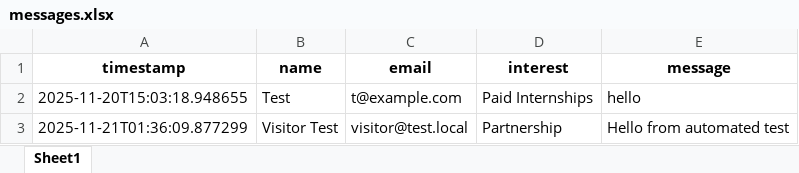
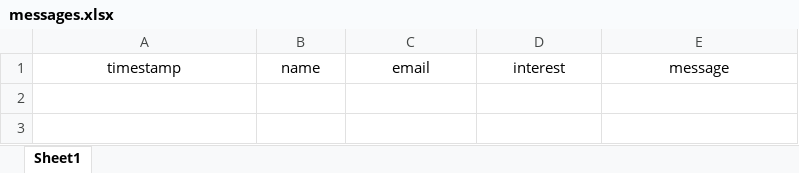
Before and after one commit to suyashB45/Dakh-Edu-Solution, an Excel workbook: messages.xlsx, sheet Sheet1, drawn as a sheet; values as stored, in another font and other column widths than the file's, no borders; the diff names each change by its address in the sheet, - before the commit and + after, or states it on an @@ line.

```diff
--- a/messages.xlsx (sheet Sheet1)
+++ b/messages.xlsx (sheet Sheet1)
-A1:E1 bold: on
+A1:E1 bold: off
-row 2: 2025-11-20T15:03:18.948655 | Test | t@example.com | Paid Internships | hello
-row 3: 2025-11-21T01:36:09.877299 | Visitor Test | visitor@test.local | Partnership | Hello from automated test
```
Also changed, not shown: applications.xlsx.
